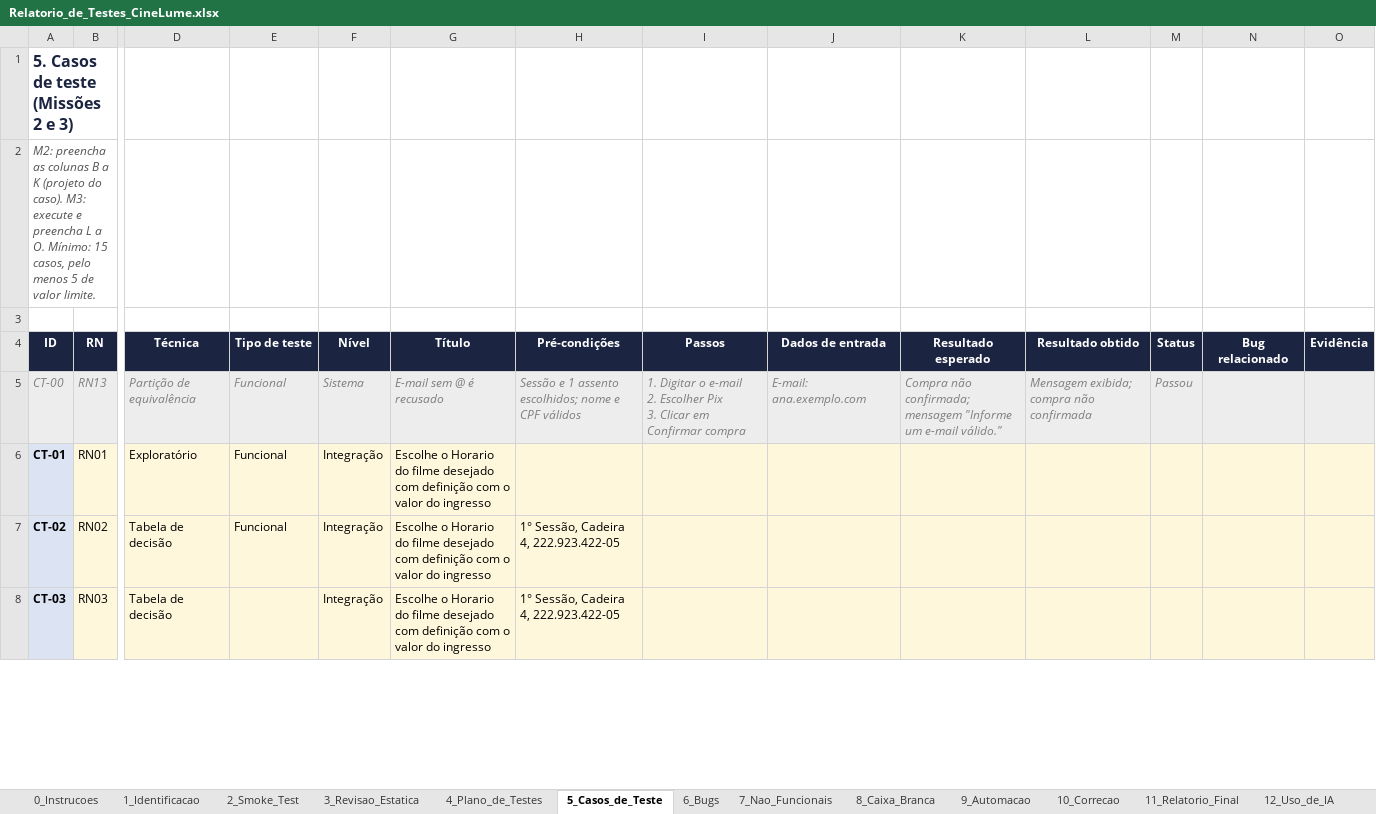
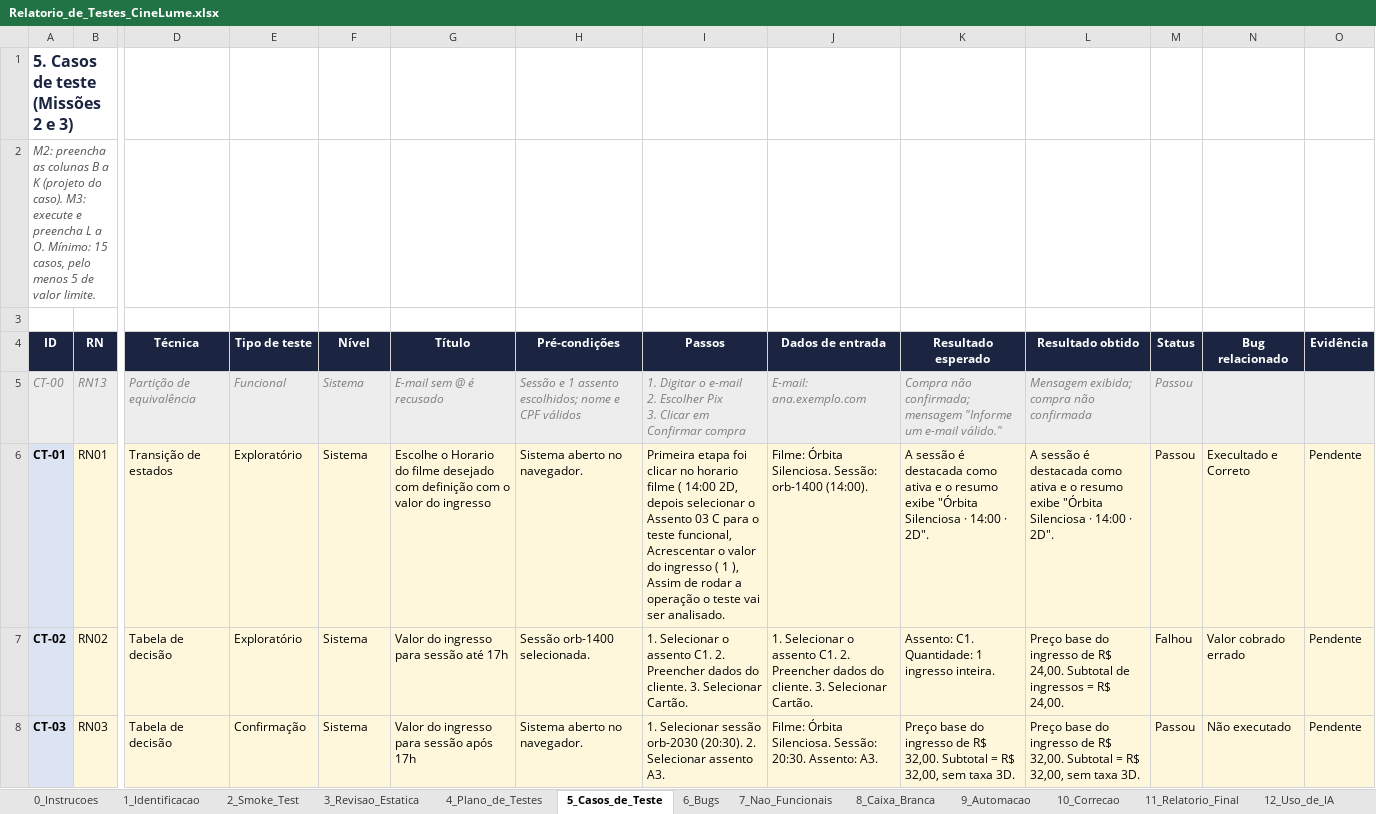
Before and after one commit to kauanvictor-dev/CineLune-qa-kauan, an Excel workbook: relatorio/Relatorio_de_Testes_CineLume.xlsx, sheet 5_Casos_de_Teste, drawn as a sheet; only a part is shown, gaps mark what is left out; values as stored, in another font and other column widths than the file's, no borders; the diff covers the shown part only; the diff names each change by its address in the sheet, - before the commit and + after, or states it on an @@ line.

Commit message:
commit 02
Segunda etapa

```diff
--- a/relatorio/Relatorio_de_Testes_CineLume.xlsx (sheet 5_Casos_de_Teste)
+++ b/relatorio/Relatorio_de_Testes_CineLume.xlsx (sheet 5_Casos_de_Teste)
-D6 (Técnica): Exploratório
+D6 (Técnica): Transição de estados
-E6:E7 (Tipo de teste): Funcional
+E6:E7 (Tipo de teste): Exploratório
-F6:F8 (Nível): Integração
+F6:F8 (Nível): Sistema
-H6 (Pré-condições): (empty)
+H6 (Pré-condições): Sistema aberto no navegador.
-I6 (Passos): (empty)
+I6 (Passos): Primeira etapa foi clicar no horario filme ( 14:00 2D, depois selecionar o Assento 03 C para o teste funcional, Acrescentar o valor do ingresso ( 1 ), Assim de rodar a operação o teste vai ser analisado.
-J6 (Dados de entrada): (empty)
+J6 (Dados de entrada): Filme: Órbita Silenciosa. Sessão: orb-1400 (14:00).
-K6 (Resultado esperado): (empty)
+K6 (Resultado esperado): A sessão é destacada como ativa e o resumo exibe "Órbita Silenciosa · 14:00 · 2D".
-L6 (Resultado obtido): (empty)
+L6 (Resultado obtido): A sessão é destacada como ativa e o resumo exibe "Órbita Silenciosa · 14:00 · 2D".
-M6 (Status): (empty)
+M6 (Status): Passou
-N6 (Bug relacionado): (empty)
+N6 (Bug relacionado): Execultado e Correto
-O6:O8 (Evidência): (empty)
+O6:O8 (Evidência): Pendente
-G7 (Título): Escolhe o Horario do filme desejado com definição com o valor do ingresso
+G7 (Título): Valor do ingresso para sessão até 17h
-H7 (Pré-condições): 1° Sessão, Cadeira 4, 222.923.422-05
+H7 (Pré-condições): Sessão orb-1400 selecionada.
-I7 (Passos): (empty)
+I7 (Passos): 1. Selecionar o assento C1. 2. Preencher dados do cliente. 3. Selecionar Cartão.
-J7 (Dados de entrada): (empty)
+J7 (Dados de entrada): 1. Selecionar o assento C1. 2. Preencher dados do cliente. 3. Selecionar Cartão.
-K7 (Resultado esperado): (empty)
+K7 (Resultado esperado): Assento: C1. Quantidade: 1 ingresso inteira.
-L7 (Resultado obtido): (empty)
+L7 (Resultado obtido): Preço base do ingresso de R$ 24,00. Subtotal de ingressos = R$ 24,00.
-M7 (Status): (empty)
+M7 (Status): Falhou
-N7 (Bug relacionado): (empty)
+N7 (Bug relacionado): Valor cobrado errado
-E8 (Tipo de teste): (empty)
+E8 (Tipo de teste): Confirmação
-G8 (Título): Escolhe o Horario do filme desejado com definição com o valor do ingresso
+G8 (Título): Valor do ingresso para sessão após 17h
-H8 (Pré-condições): 1° Sessão, Cadeira 4, 222.923.422-05
+H8 (Pré-condições): Sistema aberto no navegador.
-I8 (Passos): (empty)
+I8 (Passos): 1. Selecionar sessão orb-2030 (20:30). 2. Selecionar assento A3.
-J8 (Dados de entrada): (empty)
+J8 (Dados de entrada): Filme: Órbita Silenciosa. Sessão: 20:30. Assento: A3.
-K8 (Resultado esperado): (empty)
+K8 (Resultado esperado): Preço base do ingresso de R$ 32,00. Subtotal = R$ 32,00, sem taxa 3D.
-L8 (Resultado obtido): (empty)
+L8 (Resultado obtido): Preço base do ingresso de R$ 32,00. Subtotal = R$ 32,00, sem taxa 3D.
-M8 (Status): (empty)
+M8 (Status): Passou
-N8 (Bug relacionado): (empty)
+N8 (Bug relacionado): Não executado
```
Also changed, not shown: 143 edited cells elsewhere in this sheet, sheet 7_Nao_Funcionais, sheet 11_Relatorio_Final, sheet 12_Uso_de_IA, 1 other file.
